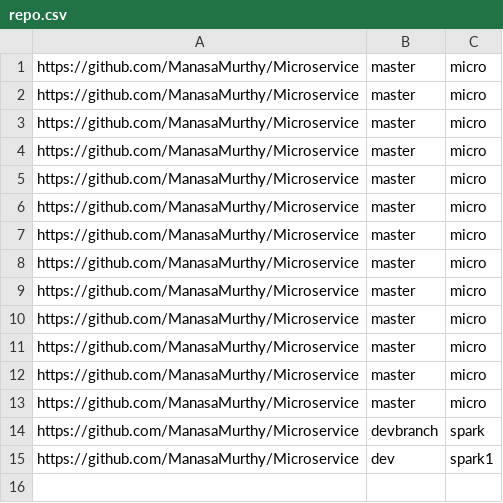
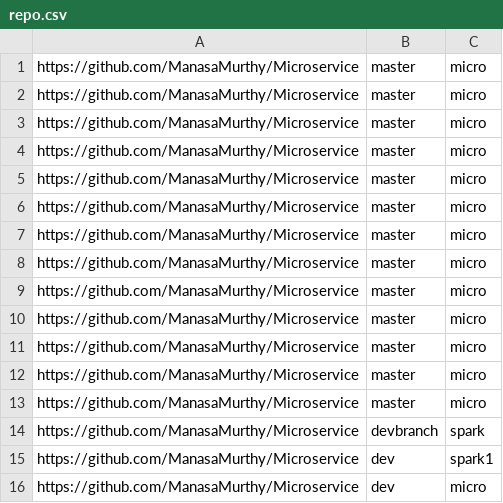
Before and after one commit to ManasaMurthy/Microservice, a CSV file: repo.csv, drawn as a sheet; the diff names each change by its address in the sheet, - before the commit and + after, or states it on an @@ line.

Commit message:
message

```diff
--- a/repo.csv
+++ b/repo.csv
+row 16: https://github.com/ManasaMurthy/Microservice | dev | micro
```
